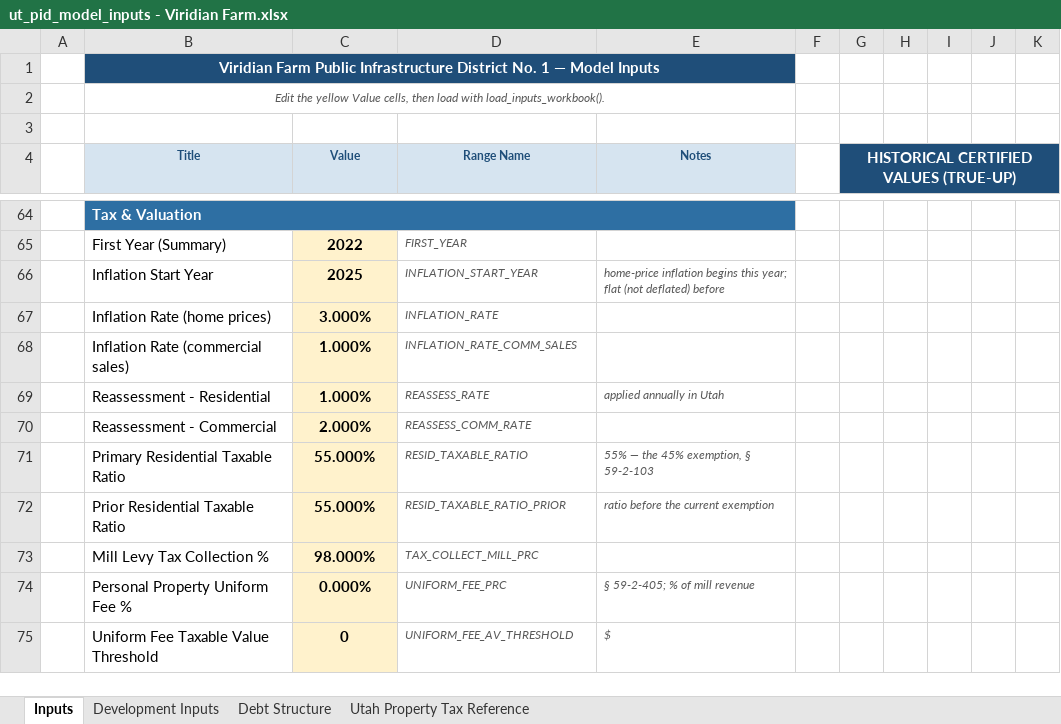
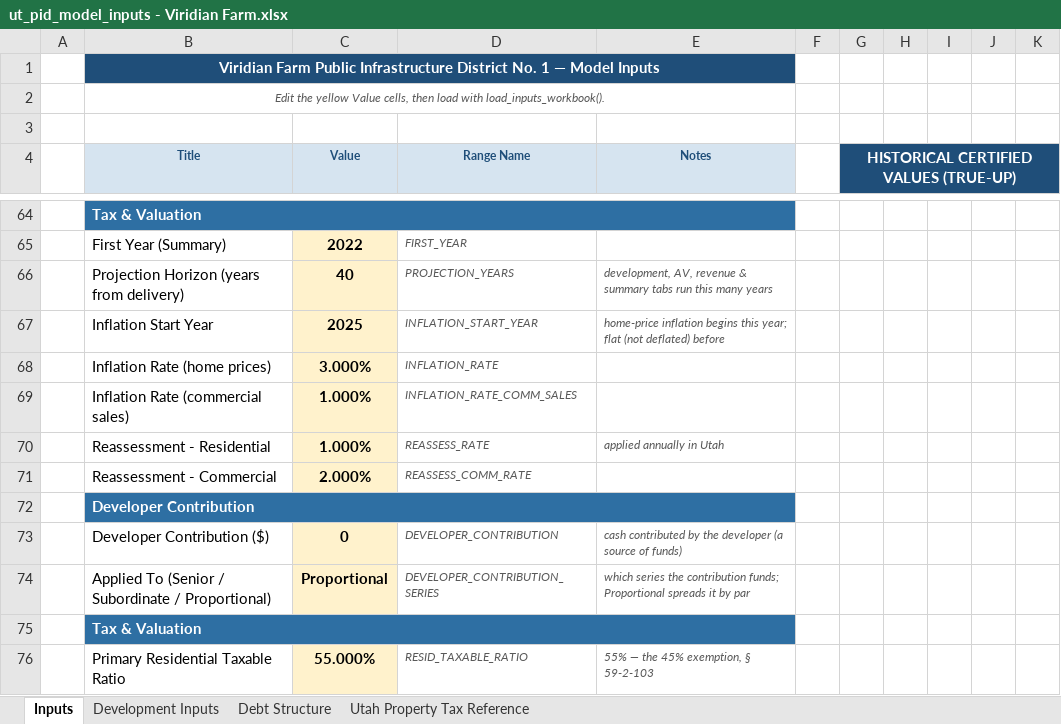
Before and after one commit to ekist85/UT-PID-Model, an Excel workbook: ut_pid_model_inputs - Viridian Farm.xlsx, sheet Inputs, drawn as a sheet; only a part is shown, gaps mark what is left out; the shorter side is filled out with more unchanged rows; values as stored, in another font and other column widths than the file's, no borders; the diff names each change by its address in the sheet, - before the commit and + after, or states it on an @@ line.

```diff
--- a/ut_pid_model_inputs - Viridian Farm.xlsx (sheet Inputs)
+++ b/ut_pid_model_inputs - Viridian Farm.xlsx (sheet Inputs)
+row 66:  | Projection Horizon (years from delivery) | 40 | PROJECTION_YEARS | development, AV, revenue & summary tabs run this many years
+row 72:  | Developer Contribution
+row 73:  | Developer Contribution ($) | 0 | DEVELOPER_CONTRIBUTION | cash contributed by the developer (a source of funds)
+row 74:  | Applied To (Senior / Subordinate / Proportional) | Proportional | DEVELOPER_CONTRIBUTION_SERIES | which series the contribution funds; Proportional spreads it by par
+row 75:  | Tax & Valuation
```
Also changed, not shown: 16 other files.
